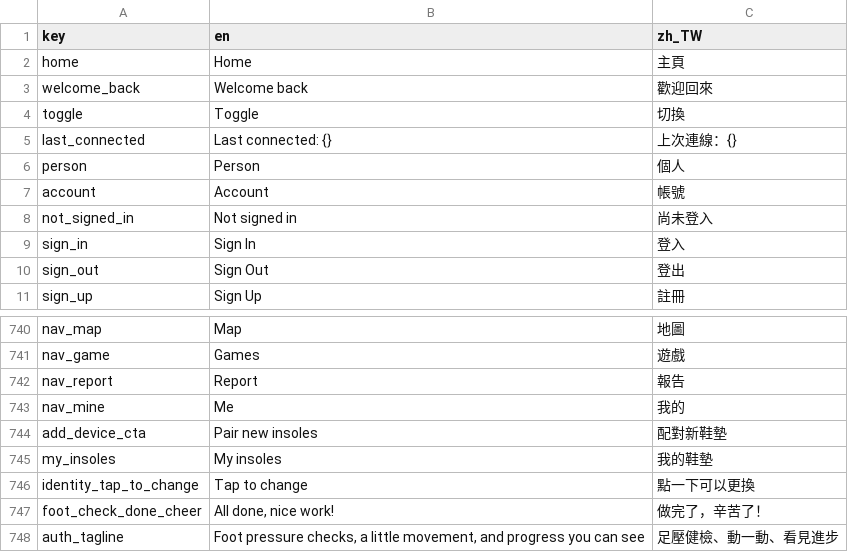
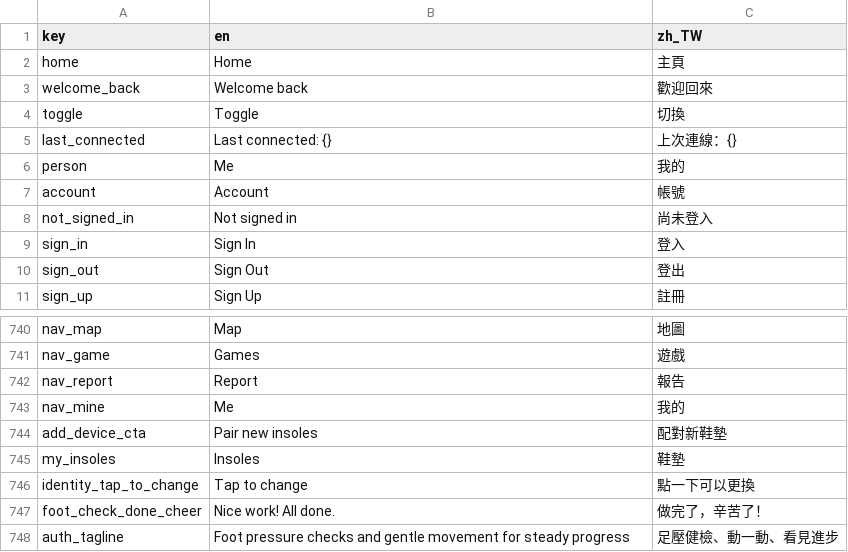
Before and after one commit to SilverSole-Studio/silversole-app, a CSV file: assets/translations/strings.csv, drawn as a sheet; only a part is shown, gaps mark what is left out.

```diff
--- a/assets/translations/strings.csv
+++ b/assets/translations/strings.csv
@@ -5,3 +5,3 @@ toggle,Toggle,切換
 last_connected,Last connected: {},上次連線：{}
-person,Person,個人
+person,Me,我的
 account,Account,帳號
@@ -744,5 +744,5 @@ nav_mine,Me,我的
 add_device_cta,Pair new insoles,配對新鞋墊
-my_insoles,My insoles,我的鞋墊
+my_insoles,Insoles,鞋墊
 identity_tap_to_change,Tap to change,點一下可以更換
-foot_check_done_cheer,"All done, nice work!",做完了，辛苦了！
-auth_tagline,"Foot pressure checks, a little movement, and progress you can see",足壓健檢、動一動、看見進步
+foot_check_done_cheer,Nice work! All done.,做完了，辛苦了！
+auth_tagline,Foot pressure checks and gentle movement for steady progress,足壓健檢、動一動、看見進步
```
Also changed, not shown: 12 other files.
